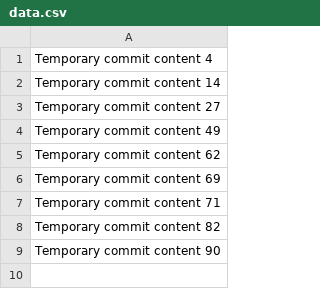
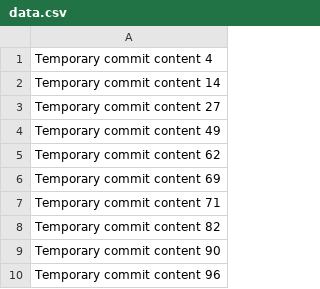
Before and after one commit to jahan1366/musical-memory, a CSV file: data.csv, drawn as a sheet; the diff names each change by its address in the sheet, - before the commit and + after, or states it on an @@ line.

```diff
--- a/data.csv
+++ b/data.csv
+row 10: Temporary commit content 96
```
